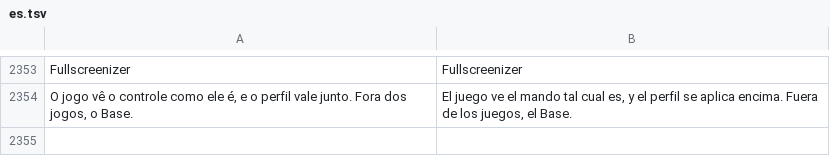
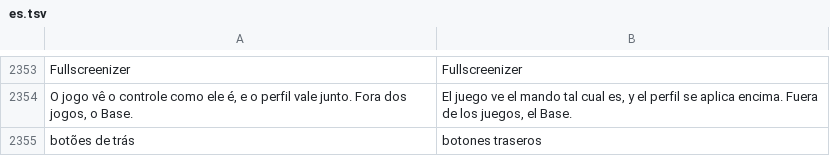
Before and after one commit to maliquem/Prisma, a TSV file: res/es.tsv, drawn as a sheet; only a part is shown, gaps mark what is left out; the diff names each change by its address in the sheet, - before the commit and + after, or states it on an @@ line.

```diff
--- a/res/es.tsv
+++ b/res/es.tsv
+row 2355: botões de trás | botones traseros
```
Also changed, not shown: res/en.tsv, res/ru.tsv, 15 other files.
